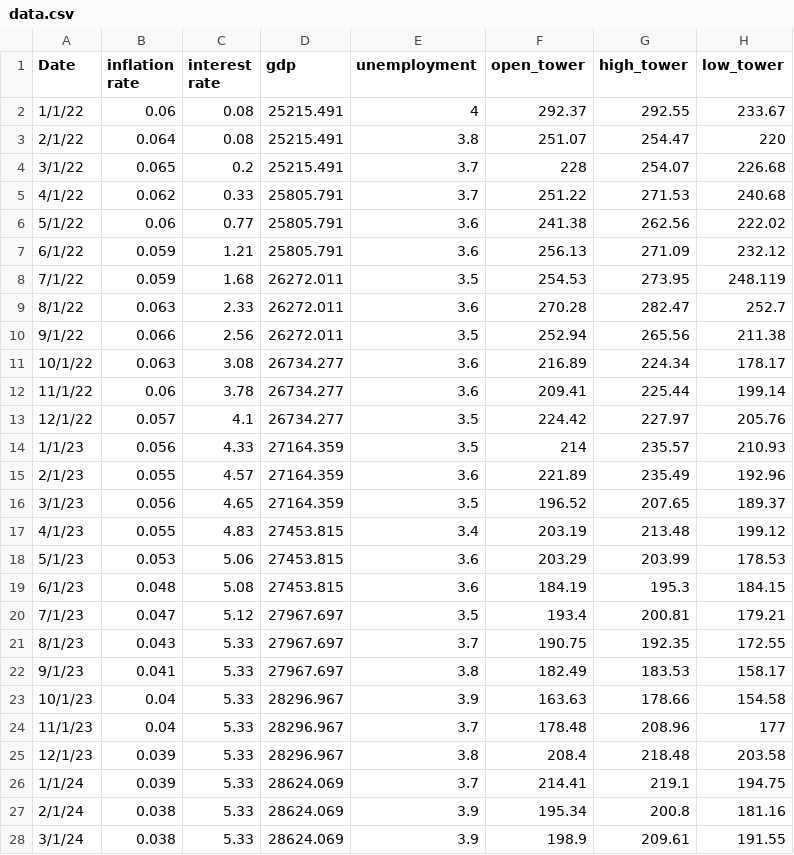
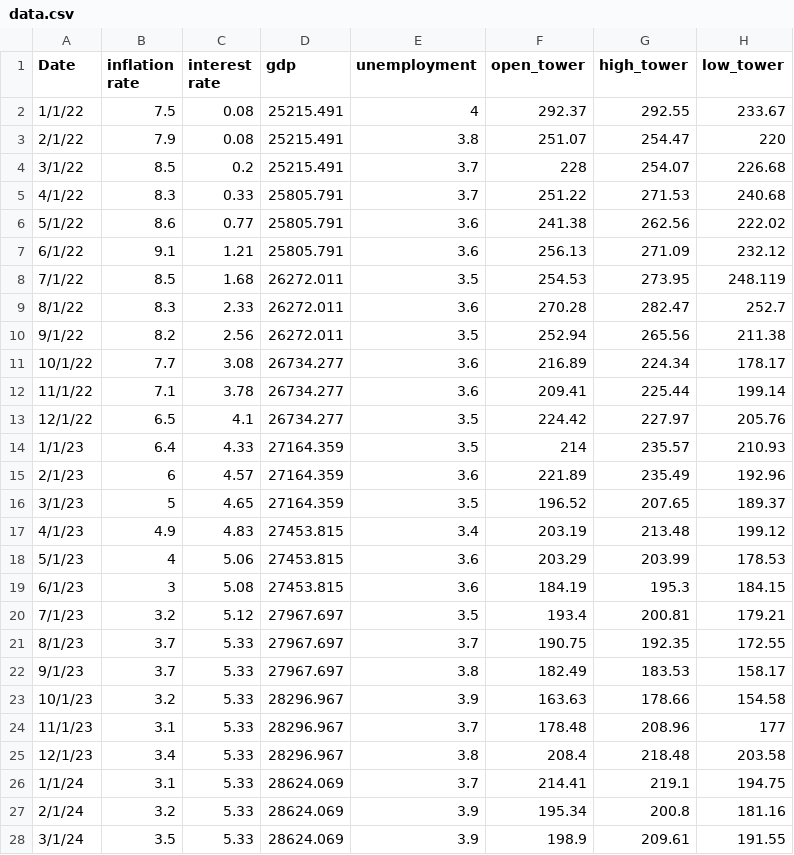
Before and after one commit to yw26536/Tower-and-Residential-REITs, a CSV file: data/data.csv, drawn as a sheet; only a part is shown; the diff covers the shown part only; the diff names each change by its address in the sheet, - before the commit and + after, or states it on an @@ line.

```diff
--- a/data/data.csv
+++ b/data/data.csv
-B2 (inflation rate): 0.06
+B2 (inflation rate): 7.5
-B3 (inflation rate): 0.064
+B3 (inflation rate): 7.9
-B4 (inflation rate): 0.065
+B4 (inflation rate): 8.5
-B5 (inflation rate): 0.062
+B5 (inflation rate): 8.3
-B6 (inflation rate): 0.06
+B6 (inflation rate): 8.6
-B7 (inflation rate): 0.059
+B7 (inflation rate): 9.1
-B8 (inflation rate): 0.059
+B8 (inflation rate): 8.5
-B9 (inflation rate): 0.063
+B9 (inflation rate): 8.3
-B10 (inflation rate): 0.066
+B10 (inflation rate): 8.2
-B11 (inflation rate): 0.063
+B11 (inflation rate): 7.7
-B12 (inflation rate): 0.06
+B12 (inflation rate): 7.1
-B13 (inflation rate): 0.057
+B13 (inflation rate): 6.5
-B14 (inflation rate): 0.056
+B14 (inflation rate): 6.4
-B15 (inflation rate): 0.055
+B15 (inflation rate): 6
-B16 (inflation rate): 0.056
+B16 (inflation rate): 5
-B17 (inflation rate): 0.055
+B17 (inflation rate): 4.9
-B18 (inflation rate): 0.053
+B18 (inflation rate): 4
-B19 (inflation rate): 0.048
+B19 (inflation rate): 3
-B20 (inflation rate): 0.047
+B20 (inflation rate): 3.2
-B21 (inflation rate): 0.043
+B21 (inflation rate): 3.7
-B22 (inflation rate): 0.041
+B22 (inflation rate): 3.7
-B23 (inflation rate): 0.04
+B23 (inflation rate): 3.2
-B24 (inflation rate): 0.04
+B24 (inflation rate): 3.1
-B25 (inflation rate): 0.039
+B25 (inflation rate): 3.4
-B26 (inflation rate): 0.039
+B26 (inflation rate): 3.1
-B27 (inflation rate): 0.038
+B27 (inflation rate): 3.2
-B28 (inflation rate): 0.038
+B28 (inflation rate): 3.5
```
Also changed, not shown: 11 edited cells elsewhere in this file, 10 other files.
